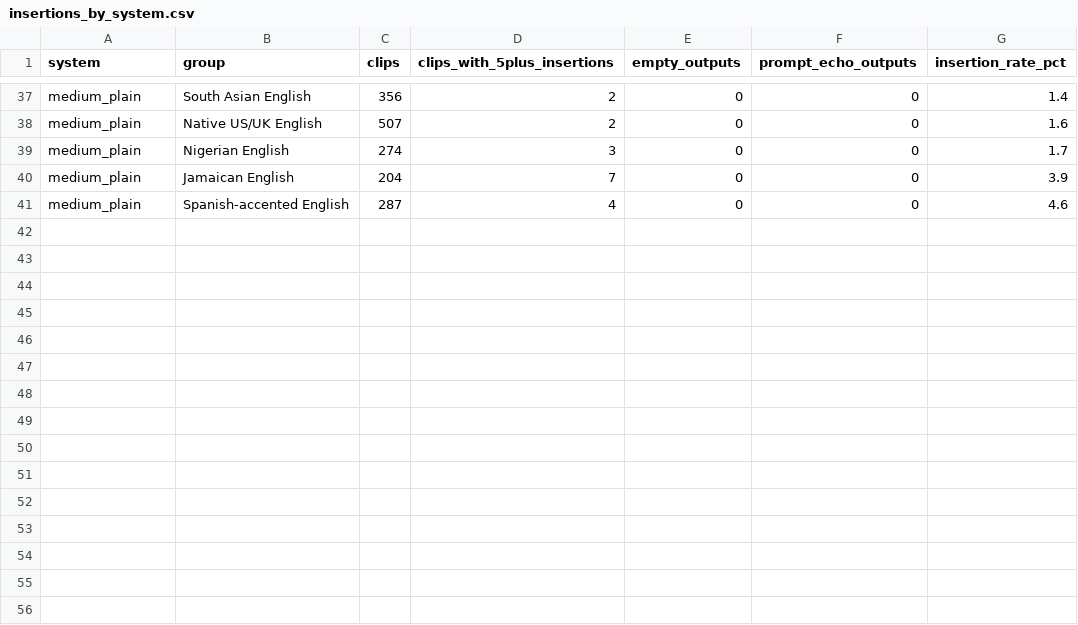
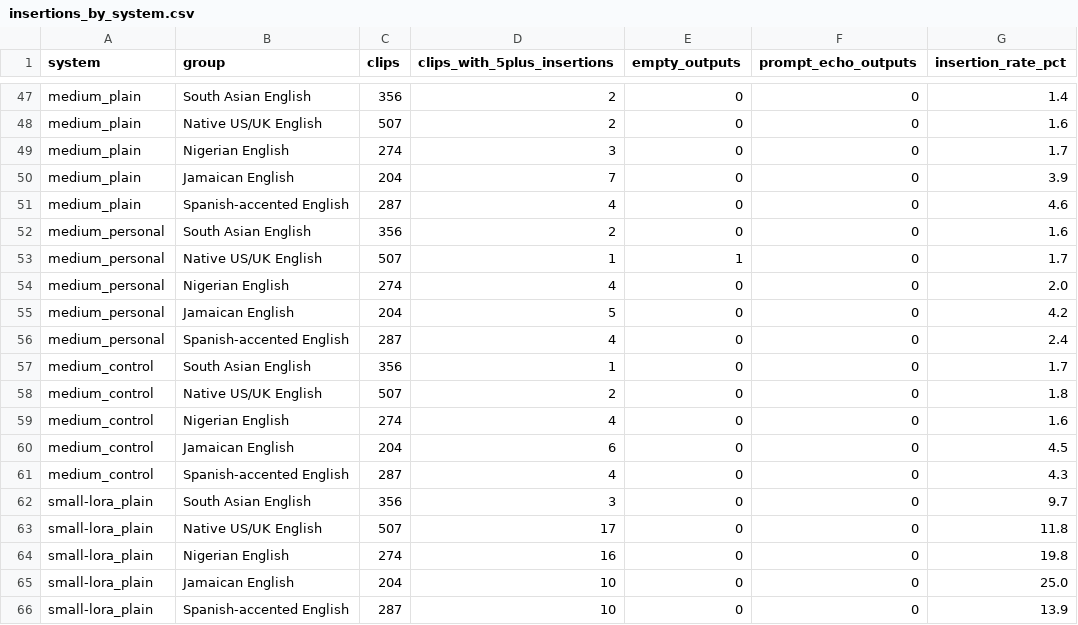
Before and after one commit to resurgances/accent-gap, a CSV file: results/insertions_by_system.csv, drawn as a sheet; only a part is shown, gaps mark what is left out; the diff covers the shown part only.

```diff
--- a/results/insertions_by_system.csv
+++ b/results/insertions_by_system.csv
@@ -41 +51,16 @@ medium_plain,Jamaican English,204,7,0,0,3.9
 medium_plain,Spanish-accented English,287,4,0,0,4.6
+medium_personal,South Asian English,356,2,0,0,1.6
+medium_personal,Native US/UK English,507,1,1,0,1.7
+medium_personal,Nigerian English,274,4,0,0,2.0
+medium_personal,Jamaican English,204,5,0,0,4.2
+medium_personal,Spanish-accented English,287,4,0,0,2.4
+medium_control,South Asian English,356,1,0,0,1.7
+medium_control,Native US/UK English,507,2,0,0,1.8
+medium_control,Nigerian English,274,4,0,0,1.6
+medium_control,Jamaican English,204,6,0,0,4.5
+medium_control,Spanish-accented English,287,4,0,0,4.3
+small-lora_plain,South Asian English,356,3,0,0,9.7
+small-lora_plain,Native US/UK English,507,17,0,0,11.8
+small-lora_plain,Nigerian English,274,16,0,0,19.8
+small-lora_plain,Jamaican English,204,10,0,0,25.0
+small-lora_plain,Spanish-accented English,287,10,0,0,13.9
```
Also changed, not shown: 10 added rows elsewhere in this file, results/accent_gap.csv, results/personal_mode_by_group.csv, 21 other files.
